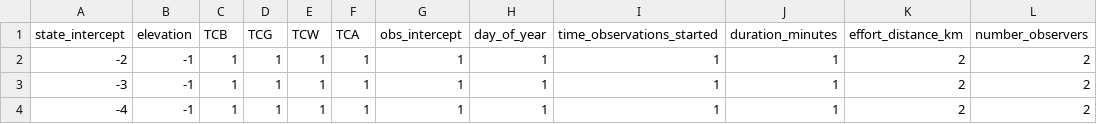
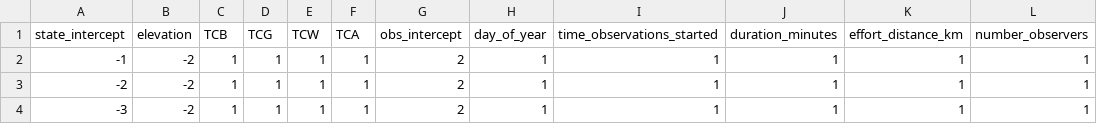
Before and after one commit to nahian-ahmed/Site-Clustering, a CSV file: config/simulation_parameters.csv, drawn as a sheet.

```diff
--- a/config/simulation_parameters.csv
+++ b/config/simulation_parameters.csv
@@ -1,4 +1,4 @@
 state_intercept,elevation,TCB,TCG,TCW,TCA,obs_intercept,day_of_year,time_observations_started,duration_minutes,effort_distance_km,number_observers
--2,-1,1,1,1,1,1,1,1,1,2,2
--3,-1,1,1,1,1,1,1,1,1,2,2
--4,-1,1,1,1,1,1,1,1,1,2,2
+-1,-2,1,1,1,1,2,1,1,1,1,1
+-2,-2,1,1,1,1,2,1,1,1,1,1
+-3,-2,1,1,1,1,2,1,1,1,1,1
```
Also changed, not shown: 1 other file.
